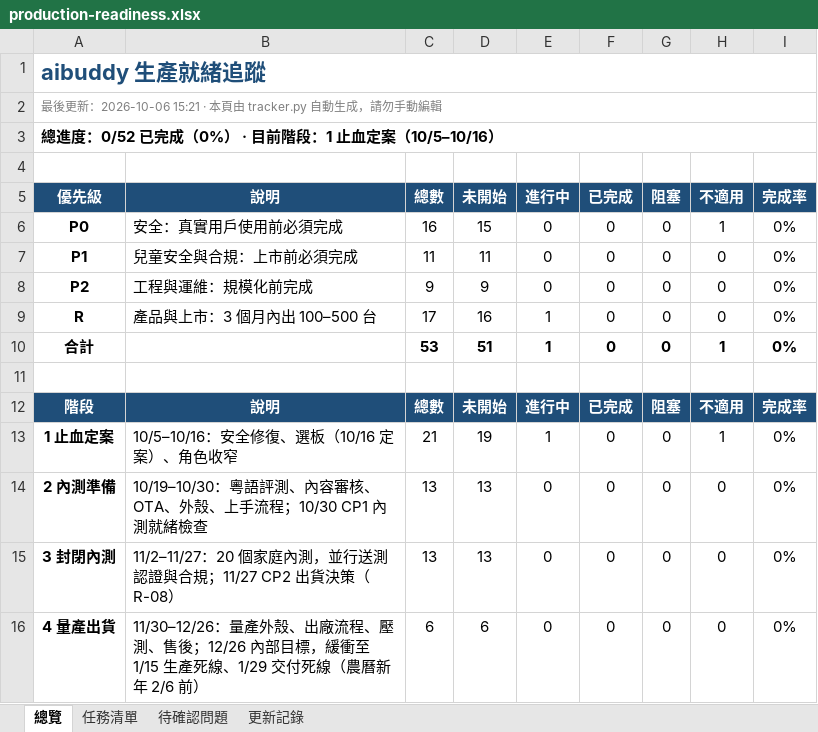
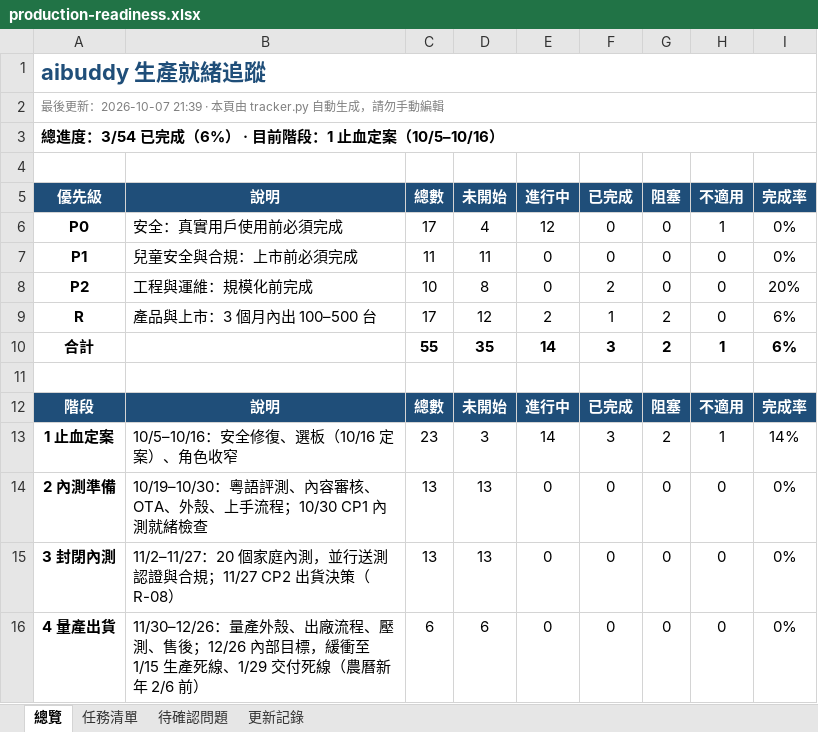
Before and after one commit to jackylee-cpu/ElatoAI, an Excel workbook: docs/production-readiness.xlsx, sheet 總覽, drawn as a sheet; only a part is shown; values as stored, in another font and other column widths than the file's, no borders; conditional formats not drawn; removed rows and columns are numbered as before the commit, all else as after; the diff covers the shown part only; the diff names each change by its address in the sheet, - before the commit and + after, or states it on an @@ line.

```diff
--- a/docs/production-readiness.xlsx (sheet 總覽)
+++ b/docs/production-readiness.xlsx (sheet 總覽)
-A2: …後更新：2026-10-06 15:21 · 本頁由…
+A2: …後更新：2026-10-07 21:39 · 本頁由…
-A3: 總進度：0/52 已完成（0%） · 目前階段：1 止血定案（10/5–10/16）
+A3: 總進度：3/54 已完成（6%） · 目前階段：1 止血定案（10/5–10/16）
-C6: 16
+C6: 17
-D6: 15
+D6: 4
-E6: 0
+E6: 12
-C8: 9
+C8: 10
-D8: 9
+D8: 8
-F8: 0
+F8: 2
-I8: 0%
+I8: 20%
-D9: 16
+D9: 12
-E9: 1
+E9: 2
-F9: 0
+F9: 1
-G9: 0
+G9: 2
-I9: 0%
+I9: 6%
-row 10: 合計 |  | 53 | 51 | 1 | 0 | 0 | 1 | 0%
+row 10: 合計 |  | 55 | 35 | 14 | 3 | 2 | 1 | 6%
-C13: 21
+C13: 23
-D13: 19
+D13: 3
-E13: 1
+E13: 14
-F13: 0
+F13: 3
-G13: 0
+G13: 2
-I13: 0%
+I13: 14%
```
Also changed, not shown: 20 added rows, 6 removed rows and 12 edited cells elsewhere in this sheet, sheet 更新記錄, sheet 任務清單.
